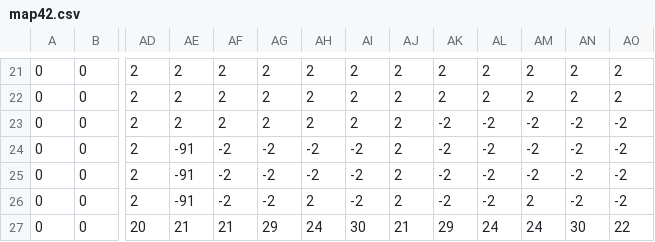
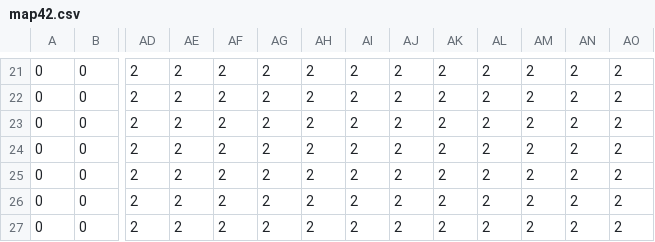
Before and after one commit to Jake-L/PokemonOceanBlue, a CSV file: src/maps/map42.csv, drawn as a sheet; only a part is shown, gaps mark what is left out; the diff covers the shown part only; the diff names each change by its address in the sheet, - before the commit and + after, or states it on an @@ line.

```diff
--- a/src/maps/map42.csv
+++ b/src/maps/map42.csv
-AK23:AK26: -2
+AK23:AK26: 2
-AL23:AL26: -2
+AL23:AL26: 2
-AM23:AM25: -2
+AM23:AM25: 2
-AN23:AN26: -2
+AN23:AN26: 2
-AO23:AO26: -2
+AO23:AO26: 2
-AE24:AE26: -91
+AE24:AE26: 2
-AF24:AF26: -2
+AF24:AF26: 2
-AG24:AG26: -2
+AG24:AG26: 2
-AH24:AH25: -2
+AH24:AH25: 2
-AI24:AI26: -2
+AI24:AI26: 2
-AD27: 20
+AD27: 2
-AE27: 21
+AE27: 2
-AF27: 21
+AF27: 2
-AG27: 29
+AG27: 2
-AH27: 24
+AH27: 2
-AI27: 30
+AI27: 2
-AJ27: 21
+AJ27: 2
-AK27: 29
+AK27: 2
-AL27: 24
+AL27: 2
-AM27: 24
+AM27: 2
-AN27: 30
+AN27: 2
-AO27: 22
+AO27: 2
```
Also changed, not shown: 65 edited cells elsewhere in this file, src/rawdata/characters.csv, src/rawdata/conversationTriggers.csv, 4 other files.
